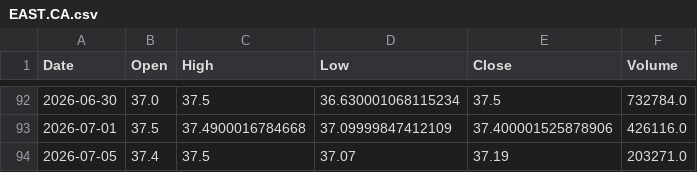
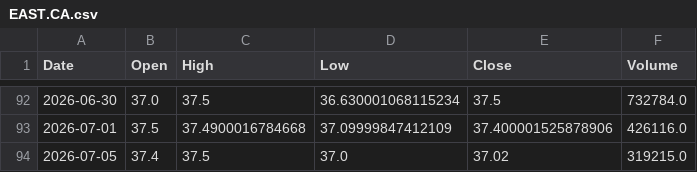
Before and after one commit to shadygad01/smartlist, a CSV file: historical_data/historical_data/EAST.CA.csv, drawn as a sheet; only a part is shown, gaps mark what is left out.

```diff
--- a/historical_data/historical_data/EAST.CA.csv
+++ b/historical_data/historical_data/EAST.CA.csv
@@ -93,2 +93,2 @@ Date,Open,High,Low,Close,Volume
 2026-07-01,37.5,37.4900016784668,37.09999847412109,37.400001525878906,426116.0
-2026-07-05,37.4,37.5,37.07,37.19,203271.0
+2026-07-05,37.4,37.5,37.0,37.02,319215.0
```
Also changed, not shown: historical_data/historical_data/ABUK.CA.csv, historical_data/historical_data/ADIB.CA.csv, 36 other files.
